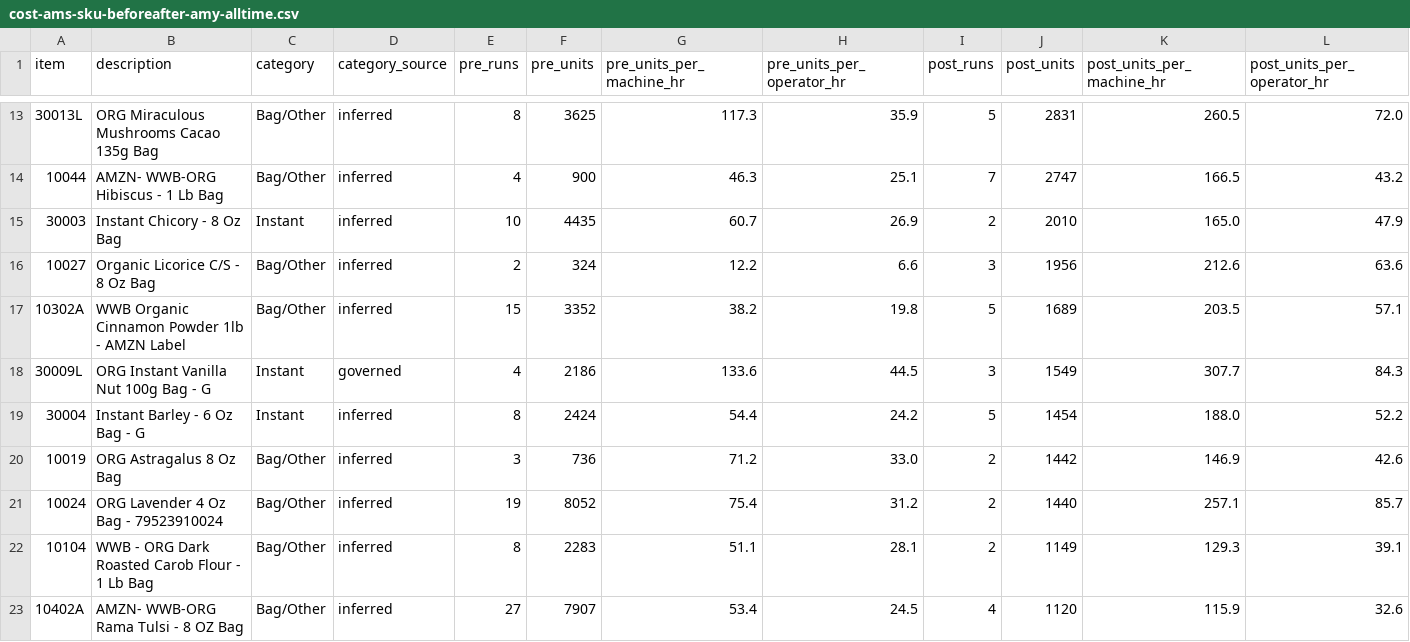
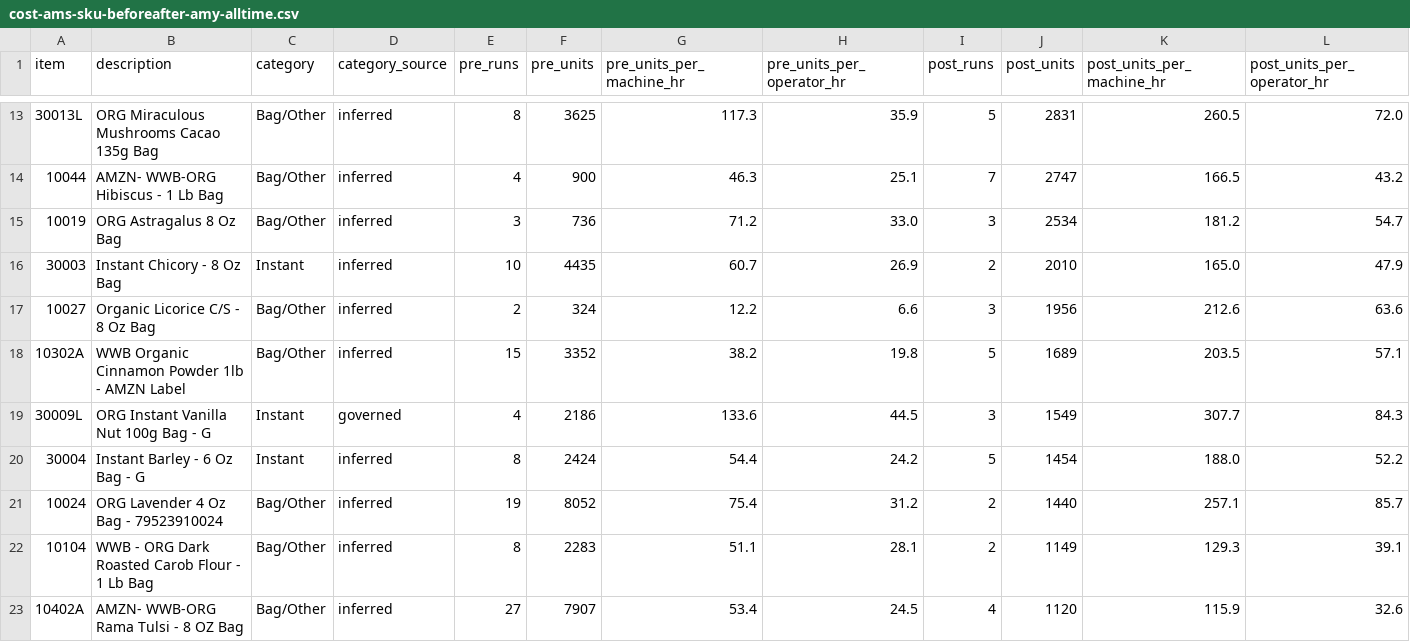
Before and after one commit to jstnadler/teeccino-reports, a CSV file: cost-ams-sku-beforeafter-amy-alltime.csv, drawn as a sheet; only a part is shown, gaps mark what is left out; removed rows and columns are numbered as before the commit, all else as after; rows hold the shown columns only; the diff names each change by its address in the sheet, - before the commit and + after, or states it on an @@ line.

```diff
--- a/cost-ams-sku-beforeafter-amy-alltime.csv
+++ b/cost-ams-sku-beforeafter-amy-alltime.csv
+row 15: 10019 | ORG Astragalus 8 Oz Bag | Bag/Other | inferred | 3 | 736 | 71.2 | 33.0 | 3 | 2534 | 181.2 | 54.7
-row 20: 10019 | ORG Astragalus 8 Oz Bag | Bag/Other | inferred | 3 | 736 | 71.2 | 33.0 | 2 | 1442 | 146.9 | 42.6
```
Also changed, not shown: cost-production-runs-alltime.csv, cost-throughput-by-category-month-alltime.csv, 1 other file.
